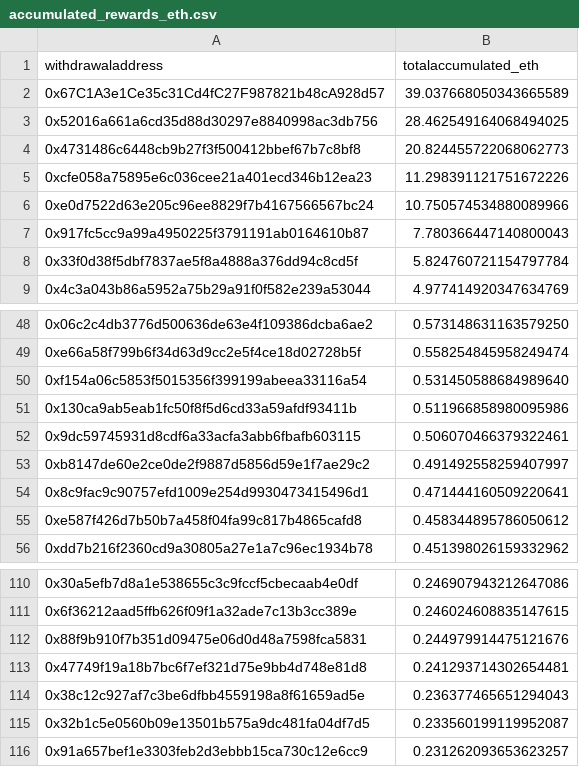
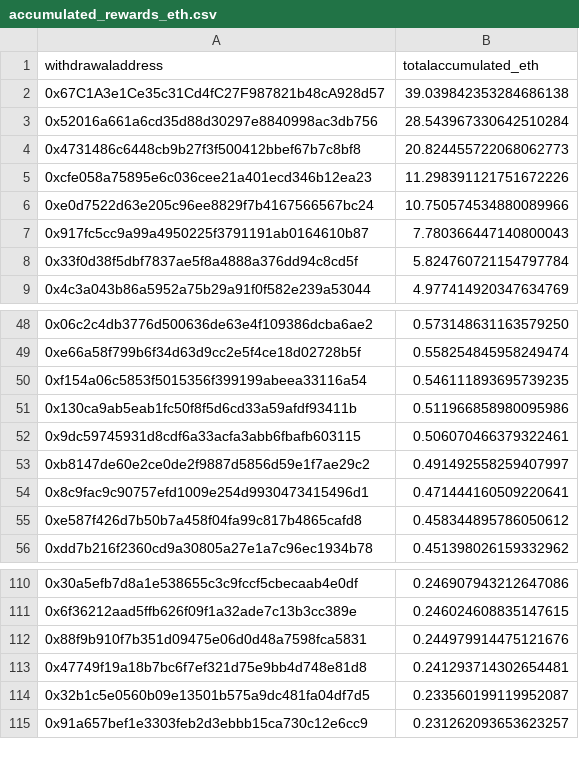
Before and after one commit to dappnode/smooth-scripts, a CSV file: acc-by-withdrawal/results/accumulated_rewards_eth.csv, drawn as a sheet; only a part is shown, gaps mark what is left out.

```diff
--- a/acc-by-withdrawal/results/accumulated_rewards_eth.csv
+++ b/acc-by-withdrawal/results/accumulated_rewards_eth.csv
@@ -1,4 +1,4 @@
 withdrawaladdress,totalaccumulated_eth
-0x67C1A3e1Ce35c31Cd4fC27F987821b48cA928d57,39.037668050343665589
-0x52016a661a6cd35d88d30297e8840998ac3db756,28.462549164068494025
+0x67C1A3e1Ce35c31Cd4fC27F987821b48cA928d57,39.039842353284686138
+0x52016a661a6cd35d88d30297e8840998ac3db756,28.543967330642510284
 0x4731486c6448cb9b27f3f500412bbef67b7c8bf8,20.824455722068062773
@@ -49,3 +49,3 @@ withdrawaladdress,totalaccumulated_eth
 0xe66a58f799b6f34d63d9cc2e5f4ce18d02728b5f,0.558254845958249474
-0xf154a06c5853f5015356f399199abeea33116a54,0.531450588684989640
+0xf154a06c5853f5015356f399199abeea33116a54,0.546111893695739235
 0x130ca9ab5eab1fc50f8f5d6cd33a59afdf93411b,0.511966858980095986
@@ -113,3 +113,2 @@ withdrawaladdress,totalaccumulated_eth
 0x47749f19a18b7bc6f7ef321d75e9bb4d748e81d8,0.241293714302654481
-0x38c12c927af7c3be6dfbb4559198a8f61659ad5e,0.236377465651294043
 0x32b1c5e0560b09e13501b575a9dc481fa04df7d5,0.233560199119952087
```
Also changed, not shown: 2 other files.
